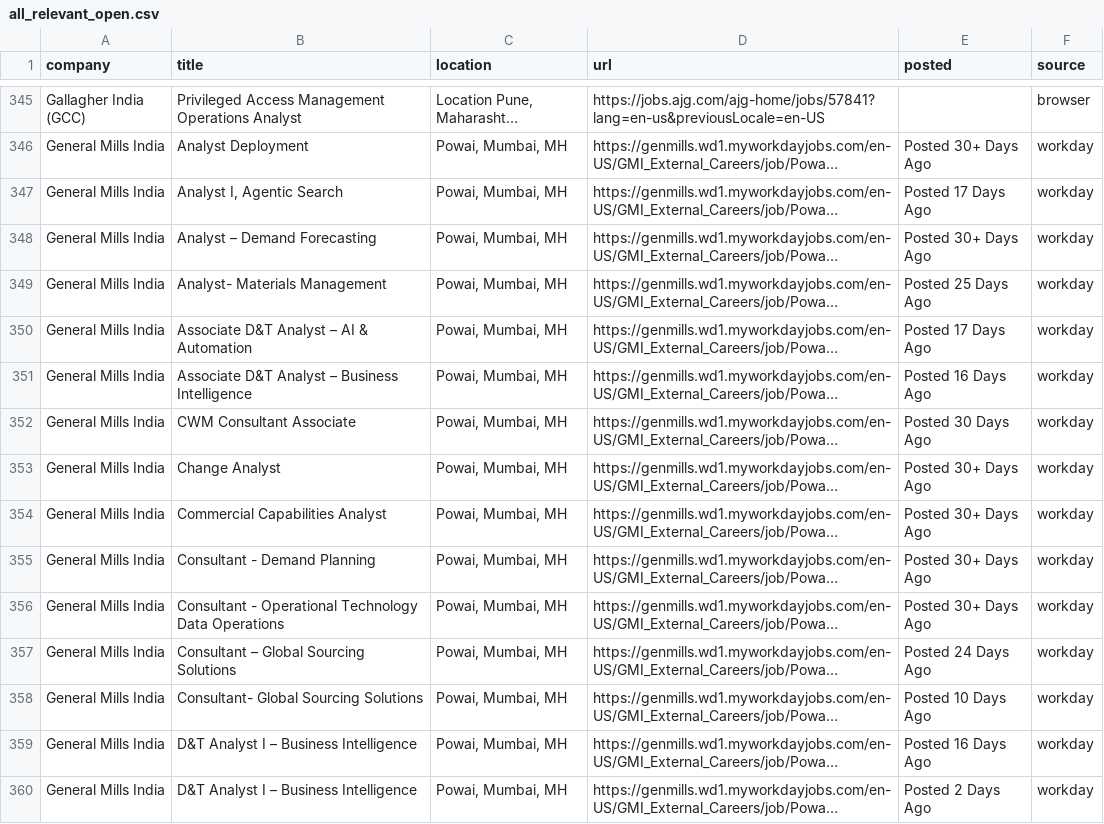
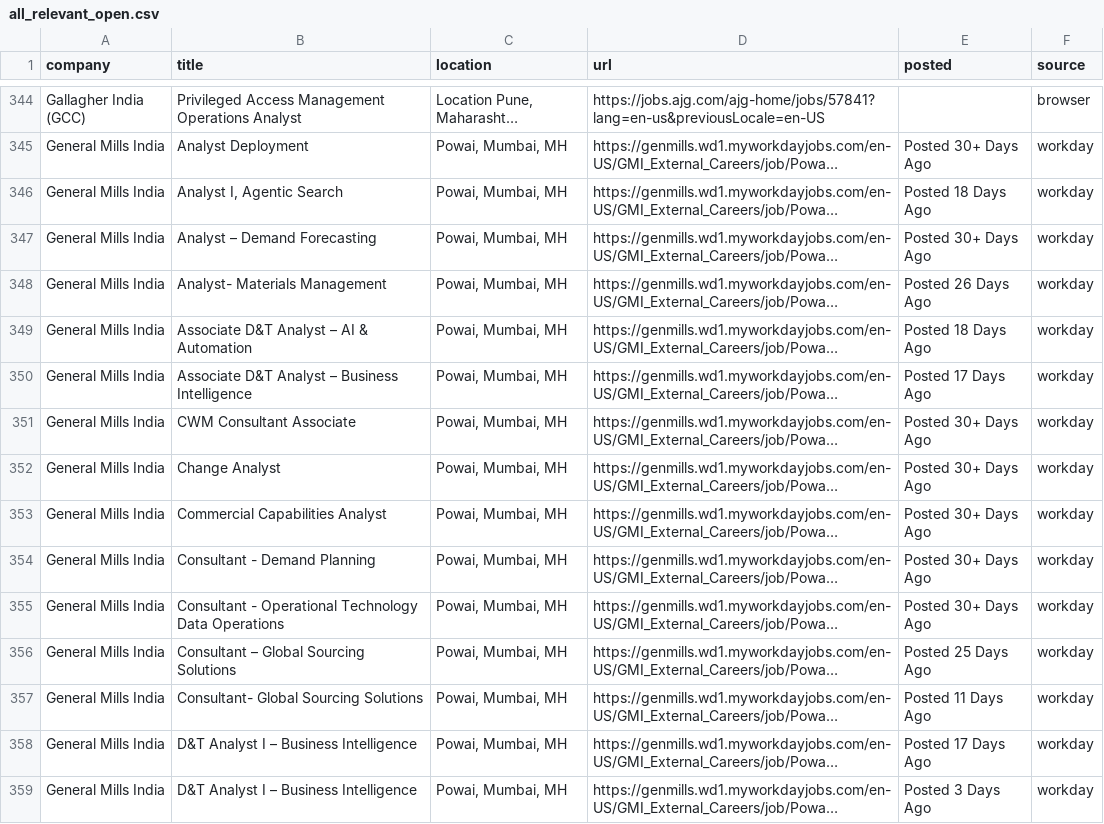
Before and after one commit to Develpr007/jobwatch, a CSV file: output/all_relevant_open.csv, drawn as a sheet; only a part is shown, gaps mark what is left out; long unchanged cells end in …; addresses are those after the commit; the diff covers the shown part only; the diff names each change by its address in the sheet, - before the commit and + after, or states it on an @@ line.

```diff
--- a/output/all_relevant_open.csv
+++ b/output/all_relevant_open.csv
-E346 (posted): Posted 17 Days Ago
+E346 (posted): Posted 18 Days Ago
-E348 (posted): Posted 25 Days Ago
+E348 (posted): Posted 26 Days Ago
-E349 (posted): Posted 17 Days Ago
+E349 (posted): Posted 18 Days Ago
-E350 (posted): Posted 16 Days Ago
+E350 (posted): Posted 17 Days Ago
-E351 (posted): Posted 30 Days Ago
+E351 (posted): Posted 30+ Days Ago
-E356 (posted): Posted 24 Days Ago
+E356 (posted): Posted 25 Days Ago
-E357 (posted): Posted 10 Days Ago
+E357 (posted): Posted 11 Days Ago
-E358 (posted): Posted 16 Days Ago
+E358 (posted): Posted 17 Days Ago
-E359 (posted): Posted 2 Days Ago
+E359 (posted): Posted 3 Days Ago
```
Also changed, not shown: 7 added rows, 1 removed row, 1 moved row and 129 edited cells elsewhere in this file, output/new_jobs.csv, 3 other files.
